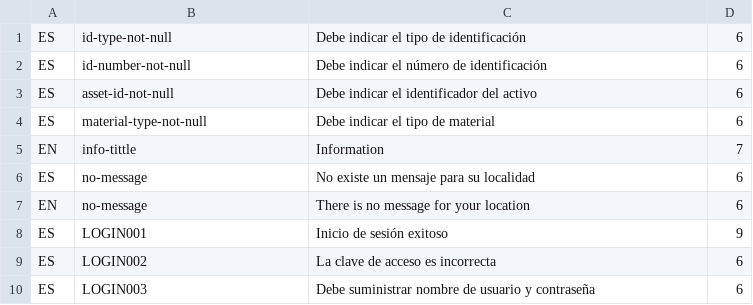
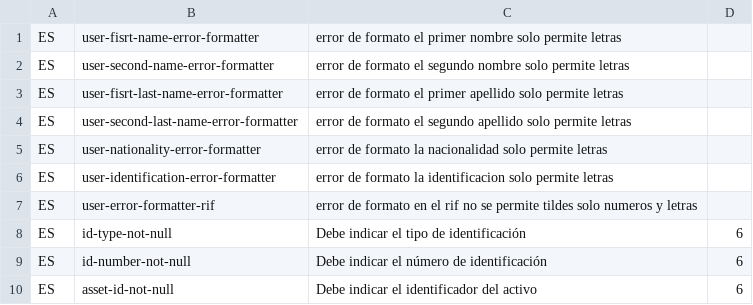
Before and after one commit to idbcgroup/GMH, a CSV file: ejb/src/main/resources/messages.csv, drawn as a sheet; only a part is shown; the shorter side is filled out with more unchanged rows; the diff names each change by its address in the sheet, - before the commit and + after, or states it on an @@ line.

Commit message:
cambios de mensajes a la carpeta main/resources

```diff
--- a/ejb/src/main/resources/messages.csv
+++ b/ejb/src/main/resources/messages.csv
+row 1: ES | user-fisrt-name-error-formatter | error de formato el primer nombre solo permite letras
+row 2: ES | user-second-name-error-formatter | error de formato el segundo nombre solo permite letras
+row 3: ES | user-fisrt-last-name-error-formatter | error de formato el primer apellido solo permite letras
+row 4: ES | user-second-last-name-error-formatter | error de formato el segundo apellido solo permite letras
+row 5: ES | user-nationality-error-formatter | error de formato la nacionalidad solo permite letras
+row 6: ES | user-identification-error-formatter | error de formato la identificacion solo permite letras
+row 7: ES | user-error-formatter-rif | error de formato en el rif no se permite tildes solo numeros y letras
```
Also changed, not shown: ejb/src/main/resources/uistrings.csv, 3 other files.
